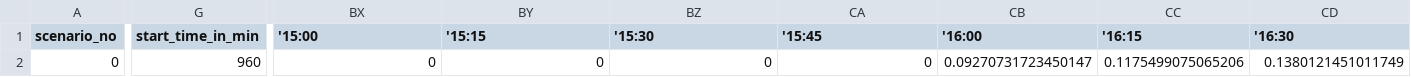
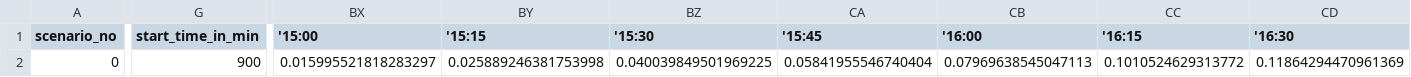
Before and after one commit to JoeJimFlood/ShoresideTDM, a CSV file: TimePeriods/PM/input_demand_file_list.csv, drawn as a sheet; only a part is shown, gaps mark what is left out; the diff covers the shown part only; the diff names each change by its address in the sheet, - before the commit and + after, or states it on an @@ line.

```diff
--- a/TimePeriods/PM/input_demand_file_list.csv
+++ b/TimePeriods/PM/input_demand_file_list.csv
-G2 (start_time_in_min): 960
+G2 (start_time_in_min): 900
-BX2 ('15:00): 0
+BX2 ('15:00): 0.015995521818283297
-BY2 ('15:15): 0
+BY2 ('15:15): 0.025889246381753998
-BZ2 ('15:30): 0
+BZ2 ('15:30): 0.040039849501969225
-CA2 ('15:45): 0
+CA2 ('15:45): 0.05841955546740404
-CB2 ('16:00): 0.09270731723450147
+CB2 ('16:00): 0.07969638545047113
-CC2 ('16:15): 0.1175499075065206
+CC2 ('16:15): 0.1010524629313772
-CD2 ('16:30): 0.1380121451011749
+CD2 ('16:30): 0.11864294470961369
```
Also changed, not shown: 5 edited cells elsewhere in this file, Network/node_info.csv, Output/generation_output.csv, 24 other files.
